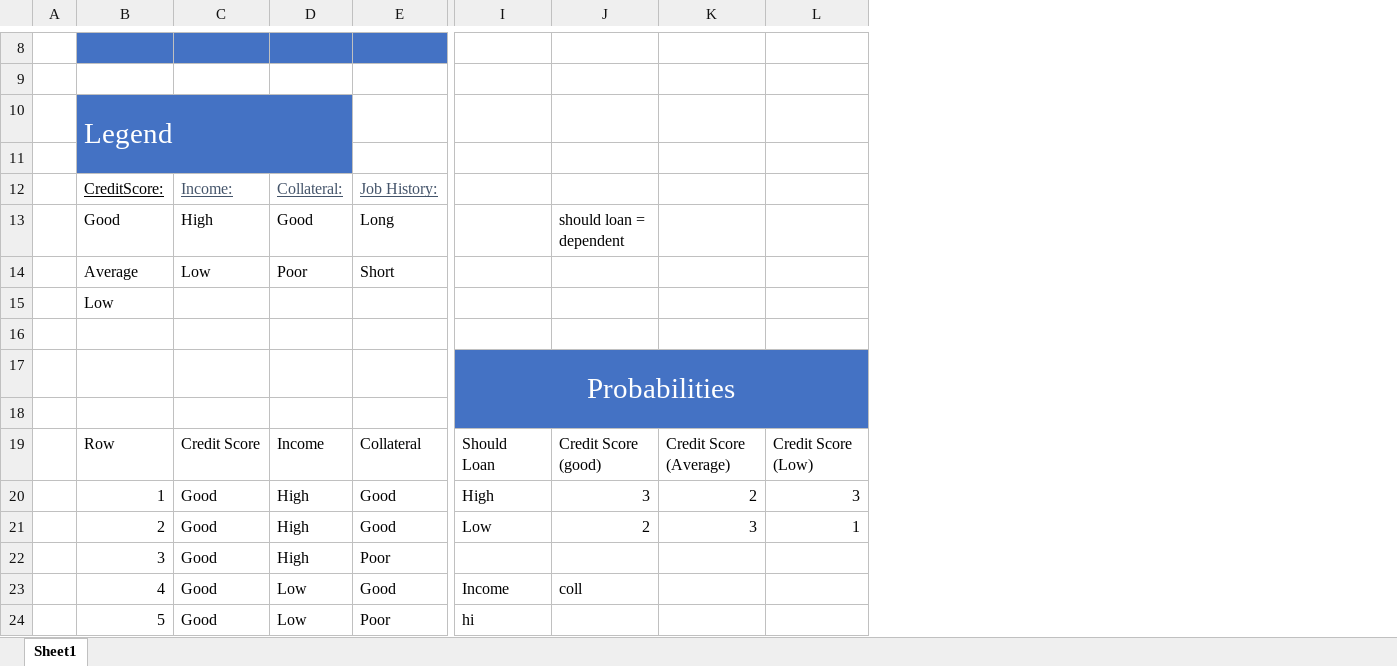
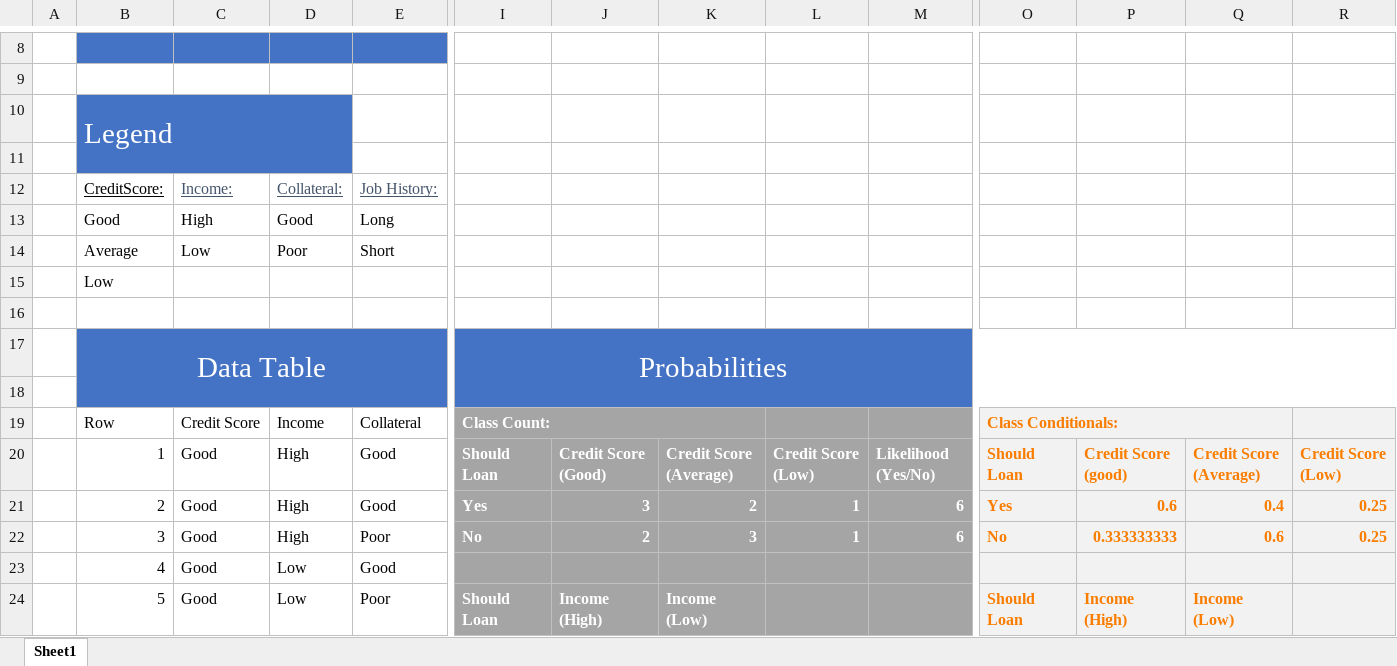
Before and after one commit to B-Rydalch/machine-learning, an Excel workbook: Prove-Assignments/Predictions Ponder-Prove-05.xlsx, sheet Sheet1, drawn as a sheet; only a part is shown, gaps mark what is left out; values as stored, in another font and other column widths than the file's, no borders; table styles not drawn; the diff covers the shown part only; the diff names each change by its address in the sheet, - before the commit and + after, or states it on an @@ line.

```diff
--- a/Prove-Assignments/Predictions Ponder-Prove-05.xlsx (sheet Sheet1)
+++ b/Prove-Assignments/Predictions Ponder-Prove-05.xlsx (sheet Sheet1)
+column M, rows 20-22: Likelihood (Yes/No) | 6 | 6
+column O, rows 19-24: Class Conditionals: | Should Loan | Yes | No |  | Should Loan
+column P, rows 20-24: Credit Score (good) | 0.6 | 0.333333333 |  | Income (High)
+column Q, rows 20-24: Credit Score (Average) | 0.4 | 0.6 |  | Income (Low)
+column R, rows 20-22: Credit Score (Low) | 0.25 | 0.25
-J13: should loan = dependent
+J13: (empty)
-B17: (empty)
+B17: Data Table
-B17:E18 fill: none
+B17:E18 fill: #4472C4
+B17:G18 merged
-I19: Should Loan
+I19: Class Count:
-I19:L24 fill: none
+I19:L24 fill: #A5A5A5
@@ I19 bold: off → on, text colour: black → #FFFFFF @@
+I19:K19 merged
-J19: Credit Score (good)
+J19: (empty)
-K19: Credit Score (Average)
+K19: (empty)
-L19: Credit Score (Low)
+L19: (empty)
-I20: High
+I20: Should Loan
@@ I20:L21 bold: off → on, text colour: black → #FFFFFF @@
-J20: 3
+J20: Credit Score (Good)
-K20: 2
+K20: Credit Score (Average)
-L20: 3
+L20: Credit Score (Low)
-I21: Low
+I21: Yes
-J21: 2
+J21: 3
-K21: 3
+K21: 2
-I22: (empty)
+I22: No
-J22: (empty)
+J22: 2
-K22: (empty)
+K22: 3
-L22: (empty)
+L22: 1
-I23: Income
+I23: (empty)
-J23: coll
+J23: (empty)
-I24: hi
+I24: Should Loan
@@ I24 bold: off → on, text colour: black → #FFFFFF @@
-J24: (empty)
+J24: Income (High)
-K24: (empty)
+K24: Income (Low)
```
Also changed, not shown: 22 added rows, 1 added column, 21 edited cells and cell formats elsewhere in this sheet, Prove-Assignments/prove05 (Decision_Tree)/Loan.xlsx, 10 other files.
